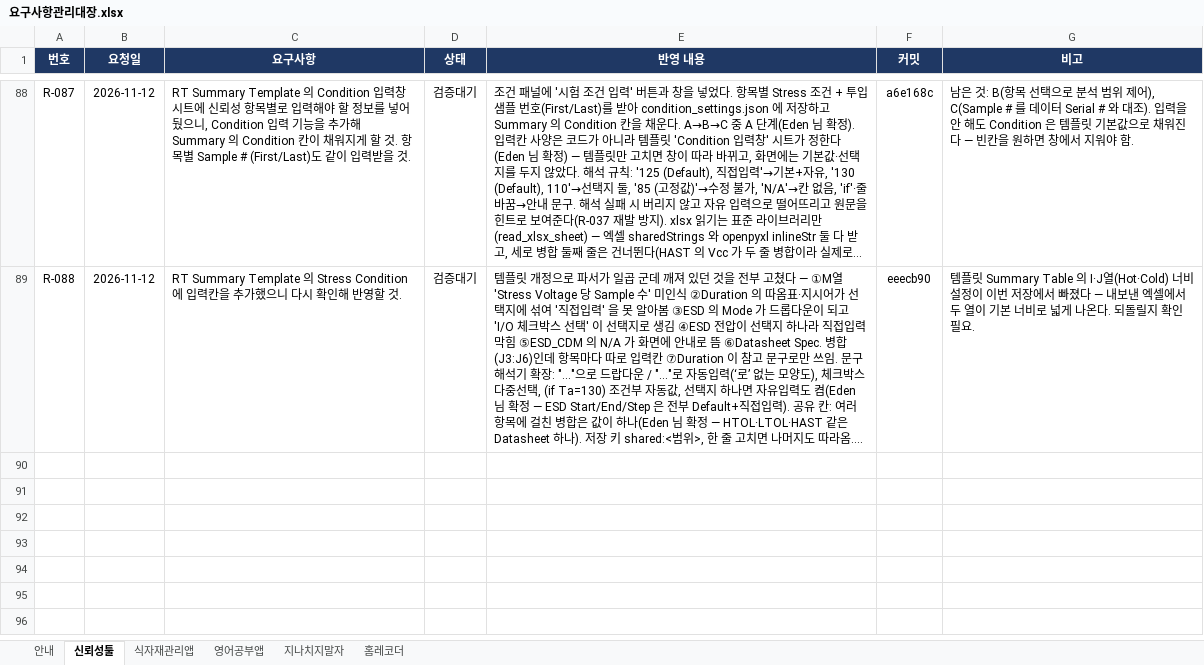
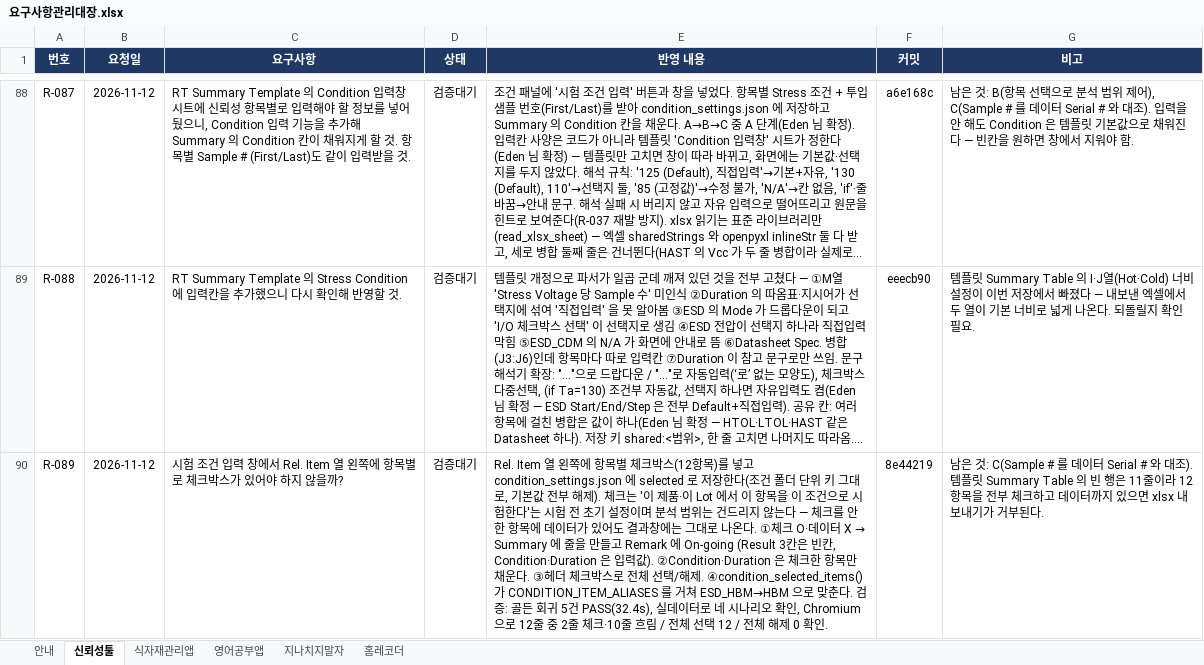
Before and after one commit to hyuck30401-coder/automation, an Excel workbook: docs/요구사항관리대장.xlsx, sheet 신뢰성툴, drawn as a sheet; only a part is shown, gaps mark what is left out; long unchanged cells end in …; values as stored, in another font and other column widths than the file's, no borders; conditional formats not drawn; the diff names each change by its address in the sheet, - before the commit and + after, or states it on an @@ line.

```diff
--- a/docs/요구사항관리대장.xlsx (sheet 신뢰성툴)
+++ b/docs/요구사항관리대장.xlsx (sheet 신뢰성툴)
+row 90: R-089 | 2026-11-12 | 시험 조건 입력 창에서 Rel. Item 열 왼쪽에 항목별로 체크박스가 있어야 하지 않을까? | 검증대기 | Rel. Item 열 왼쪽에 항목별 체크박스(12항목)를 넣고 condition_settings.json 에 selected 로 저장한다(조건 폴더 단위 키 그대로, 기본값 전부 해제). 체크는 '이 제품·이 Lot 에서 이 항목을 이 조건으로 시험한다'는 시험 전 초기 설정이며 분석 범위는 건드리지 않는다 — 체크를 안 한 항목에 데이터가 있어도 결과창에는 그대로 나온다. ①체크 O·데이터 X → Summary 에 줄을 만들고 Remark 에 On-going (Result 3칸은 빈칸, Condition·Duration 은 입력값). ②Condition·Duration 은 체크한 항목만 채운다. ③헤더 체크박스로 전체 선택/해제. ④condition_selected_items() 가 CONDITION_ITEM_ALIASES 를 거쳐 ESD_HBM→HBM 으로 맞춘다. 검증: 골든 회귀 5건 PASS(32.4s), 실데이터로 네 시나리오 확인, Chromium 으로 12줄 중 2줄 체크·10줄 흐림 / 전체 선택 12 / 전체 해제 0 확인. | 8e44219 | 남은 것: C(Sample # 를 데이터 Serial # 와 대조). 템플릿 Summary Table 의 빈 행은 11줄이라 12항목을 전부 체크하고 데이터까지 있으면 xlsx 내보내기가 거부된다.
```
Also changed, not shown: sheet 안내.
